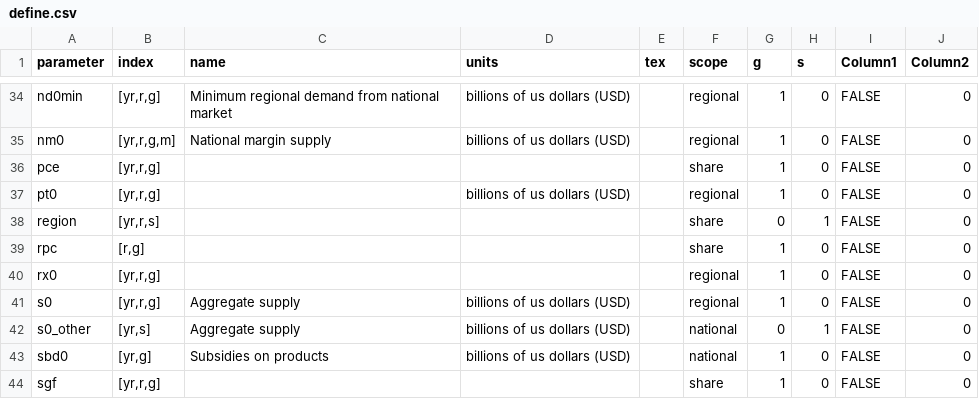
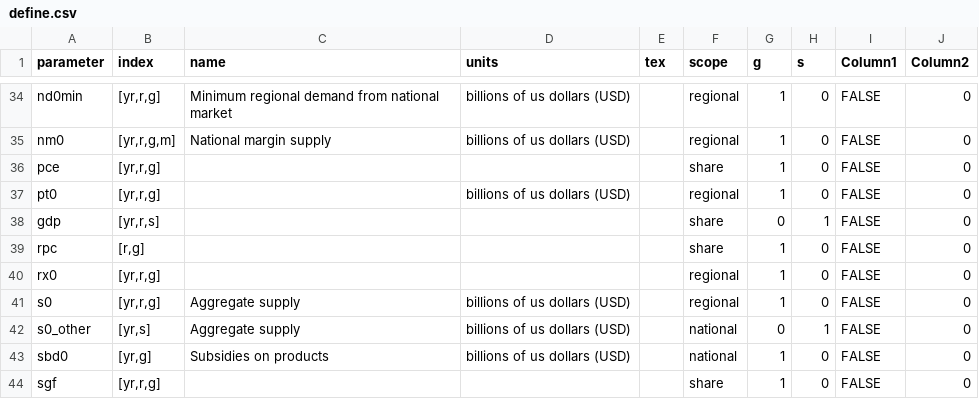
Before and after one commit to NREL/SLiDE, a CSV file: src/build/readfiles/parameters/define.csv, drawn as a sheet; only a part is shown, gaps mark what is left out.

Commit message:
regional scaling (#30)
* added regional scaling; now defaults to division-level

* updated documentation to include regional scaling

* preserving alaska, hawaii in regions until very end

* added model constraints to documentation

* Adjusted impute_mean function for regional-, division-level parameters. Issue here was when we tried to impute when imputing was not necessary.

* simplified regional sharing

* fixed (currently irrelevant b/c nd-max=dd0max) bug: dd0min ~ nd0max; nd0min ~ dd0max

* updated sharing documentation; fix in share_labor when isempty(idx_hw)

* simplified combine_over, transform_over, round! functions

* fixed function definition

* regional disaggregation moved to end of build stream

* support for reading gams files

* regional scalability map

* fixed index naming bug in ed0, (emarg0, pctgen); rename src->g for operations, and this will drop the column when saving. revert index name to avoid

* default region_level = state

* ensure correct build step when checking whether data has been previously generated and saved (this used to happen before data_saved was called)

* updated gams file reading to read sets directly from .gms files

* added support for more .gms file reading

* added  to GAMSInput. This is used by _read_gams to indicate which SET to read from a .gms input file

* support for reading .txt input

* simplified, generalized support for reading sets and maps from GAMS files (including nested mapping definitions); read .txt input (required for SGF datastream input)

* functionality added to Match: can indicate whether to keep/not keep x.input by including/not including it in the output

* new definitions added

* syntax

* fixed bug when reading previously-generated eem data

```diff
--- a/src/build/readfiles/parameters/define.csv
+++ b/src/build/readfiles/parameters/define.csv
@@ -37,3 +37,3 @@ pce,"[yr,r,g]",,,,share,1,0,FALSE,0
 pt0,"[yr,r,g]",,billions of us dollars (USD),,regional,1,0,FALSE,0
-region,"[yr,r,s]",,,,share,0,1,FALSE,0
+gdp,"[yr,r,s]",,,,share,0,1,FALSE,0
 rpc,"[r,g]",,,,share,1,0,FALSE,0
```
Also changed, not shown: 43 other files.
